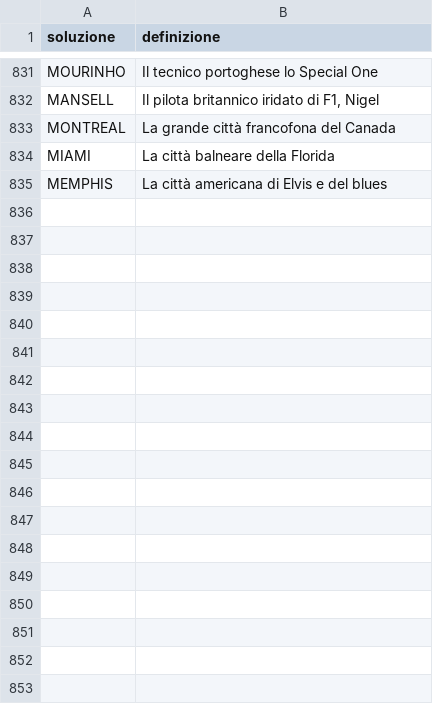
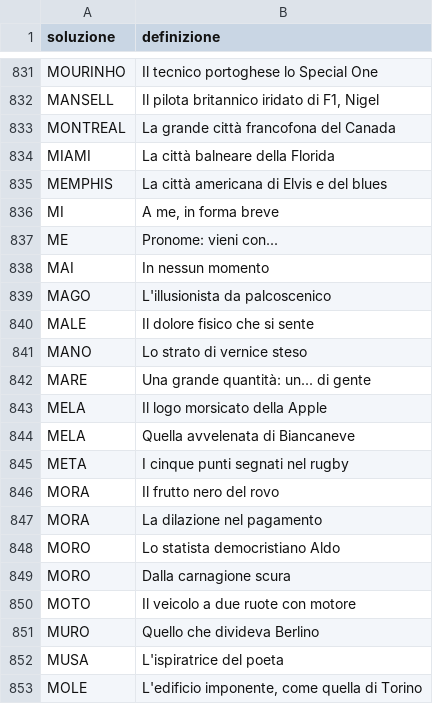
Before and after one commit to agea/cruciverba, a CSV file: voci/M.csv, drawn as a sheet; only a part is shown, gaps mark what is left out.

```diff
--- a/voci/M.csv
+++ b/voci/M.csv
@@ -835 +835,19 @@ MIAMI,La città balneare della Florida
 MEMPHIS,La città americana di Elvis e del blues
+MI,"A me, in forma breve"
+ME,Pronome: vieni con...
+MAI,In nessun momento
+MAGO,L'illusionista da palcoscenico
+MALE,Il dolore fisico che si sente
+MANO,Lo strato di vernice steso
+MARE,Una grande quantità: un... di gente
+MELA,Il logo morsicato della Apple
+MELA,Quella avvelenata di Biancaneve
+META,I cinque punti segnati nel rugby
+MORA,Il frutto nero del rovo
+MORA,La dilazione nel pagamento
+MORO,Lo statista democristiano Aldo
+MORO,Dalla carnagione scura
+MOTO,Il veicolo a due ruote con motore
+MURO,Quello che divideva Berlino
+MUSA,L'ispiratrice del poeta
+MOLE,"L'edificio imponente, come quella di Torino"
```
Also changed, not shown: voci/A.csv, voci/P.csv, 20 other files.
